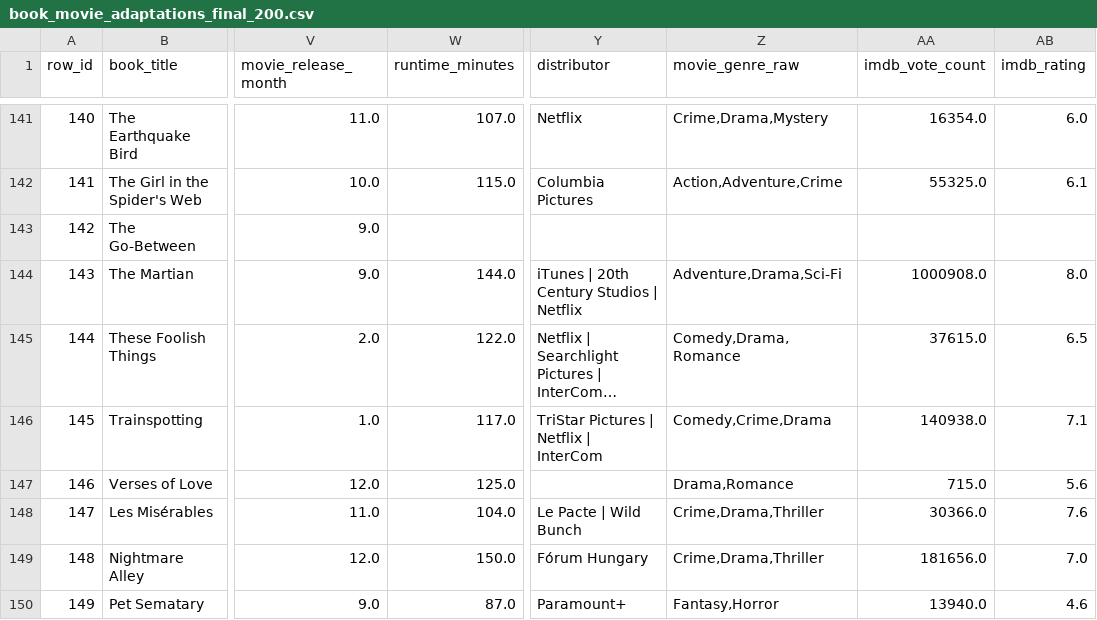
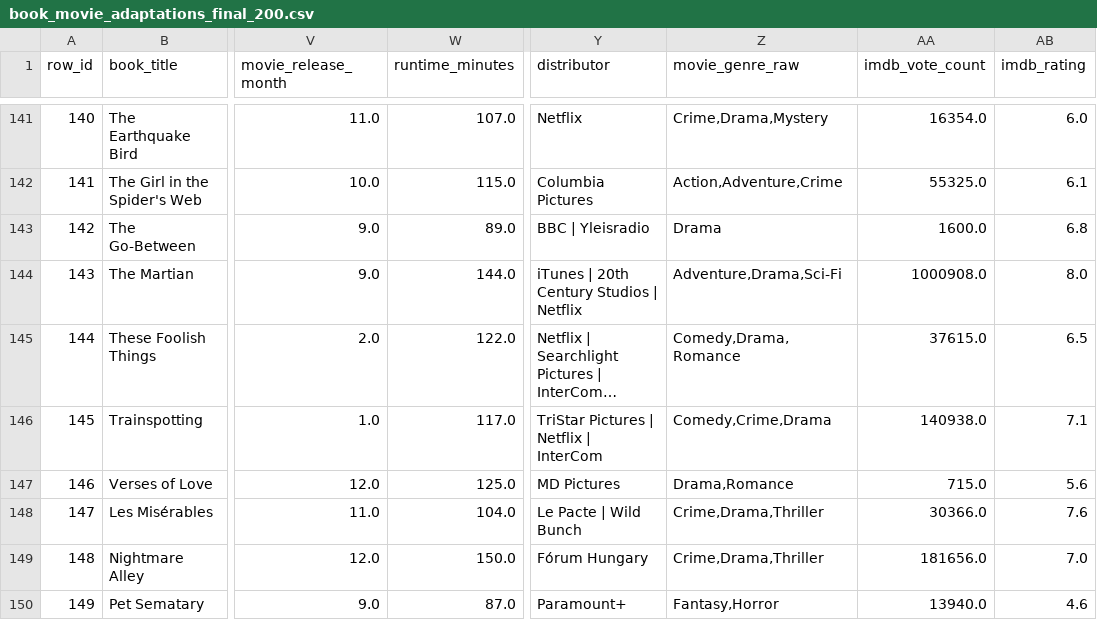
Before and after one commit to MadhavThamaran/STAT482-Capstone-Project, a CSV file: book_movie_adaptations_final_200.csv, drawn as a sheet; only a part is shown, gaps mark what is left out; long unchanged cells end in …; the diff covers the shown part only; the diff names each change by its address in the sheet, - before the commit and + after, or states it on an @@ line.

```diff
--- a/book_movie_adaptations_final_200.csv
+++ b/book_movie_adaptations_final_200.csv
-W143 (runtime_minutes): (empty)
+W143 (runtime_minutes): 89.0
-Y143 (distributor): (empty)
+Y143 (distributor): BBC | Yleisradio
-Z143 (movie_genre_raw): (empty)
+Z143 (movie_genre_raw): Drama
-AA143 (imdb_vote_count): (empty)
+AA143 (imdb_vote_count): 1600.0
-AB143 (imdb_rating): (empty)
+AB143 (imdb_rating): 6.8
-Y147 (distributor): (empty)
+Y147 (distributor): MD Pictures
```
Also changed, not shown: 151 edited cells elsewhere in this file, 1 other file.
